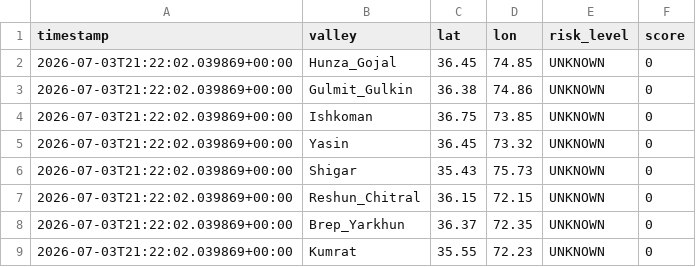
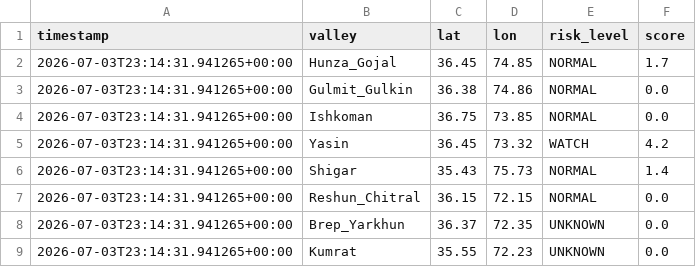
Before and after one commit to mirkhanzai/glacial-risk-watch-pakistan, a CSV file: data/latest_valleys.csv, drawn as a sheet.

```diff
--- a/data/latest_valleys.csv
+++ b/data/latest_valleys.csv
@@ -1,9 +1,9 @@
 timestamp,valley,lat,lon,risk_level,score
-2026-07-03T21:22:02.039869+00:00,Hunza_Gojal,36.45,74.85,UNKNOWN,0
-2026-07-03T21:22:02.039869+00:00,Gulmit_Gulkin,36.38,74.86,UNKNOWN,0
-2026-07-03T21:22:02.039869+00:00,Ishkoman,36.75,73.85,UNKNOWN,0
-2026-07-03T21:22:02.039869+00:00,Yasin,36.45,73.32,UNKNOWN,0
-2026-07-03T21:22:02.039869+00:00,Shigar,35.43,75.73,UNKNOWN,0
-2026-07-03T21:22:02.039869+00:00,Reshun_Chitral,36.15,72.15,UNKNOWN,0
-2026-07-03T21:22:02.039869+00:00,Brep_Yarkhun,36.37,72.35,UNKNOWN,0
-2026-07-03T21:22:02.039869+00:00,Kumrat,35.55,72.23,UNKNOWN,0
+2026-07-03T23:14:31.941265+00:00,Hunza_Gojal,36.45,74.85,NORMAL,1.7
+2026-07-03T23:14:31.941265+00:00,Gulmit_Gulkin,36.38,74.86,NORMAL,0.0
+2026-07-03T23:14:31.941265+00:00,Ishkoman,36.75,73.85,NORMAL,0.0
+2026-07-03T23:14:31.941265+00:00,Yasin,36.45,73.32,WATCH,4.2
+2026-07-03T23:14:31.941265+00:00,Shigar,35.43,75.73,NORMAL,1.4
+2026-07-03T23:14:31.941265+00:00,Reshun_Chitral,36.15,72.15,NORMAL,0.0
+2026-07-03T23:14:31.941265+00:00,Brep_Yarkhun,36.37,72.35,UNKNOWN,0.0
+2026-07-03T23:14:31.941265+00:00,Kumrat,35.55,72.23,UNKNOWN,0.0
```
Also changed, not shown: data/history.csv, 1 other file.
